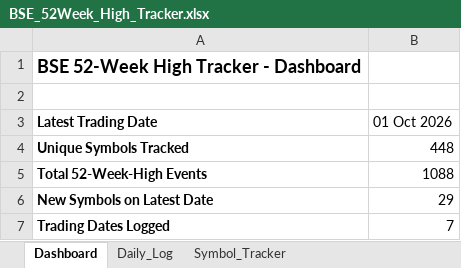
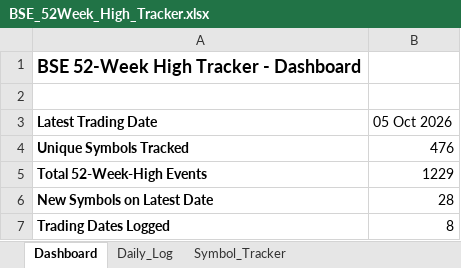
Before and after one commit to vinaybagri-jpg/52WHIGH, an Excel workbook: BSE_52Week_High_Tracker.xlsx, sheet Dashboard, drawn as a sheet; values as stored, in another font and other column widths than the file's, no borders; the diff names each change by its address in the sheet, - before the commit and + after, or states it on an @@ line.

```diff
--- a/BSE_52Week_High_Tracker.xlsx (sheet Dashboard)
+++ b/BSE_52Week_High_Tracker.xlsx (sheet Dashboard)
-B3: 01 Oct 2026
+B3: 05 Oct 2026
-B4 (05 Oct 2026): 448
+B4 (05 Oct 2026): 476
-B5 (05 Oct 2026): 1088
+B5 (05 Oct 2026): 1229
-B6 (05 Oct 2026): 29
+B6 (05 Oct 2026): 28
-B7 (05 Oct 2026): 7
+B7 (05 Oct 2026): 8
```
Also changed, not shown: sheet Daily_Log, sheet Symbol_Tracker, 3 other files.
